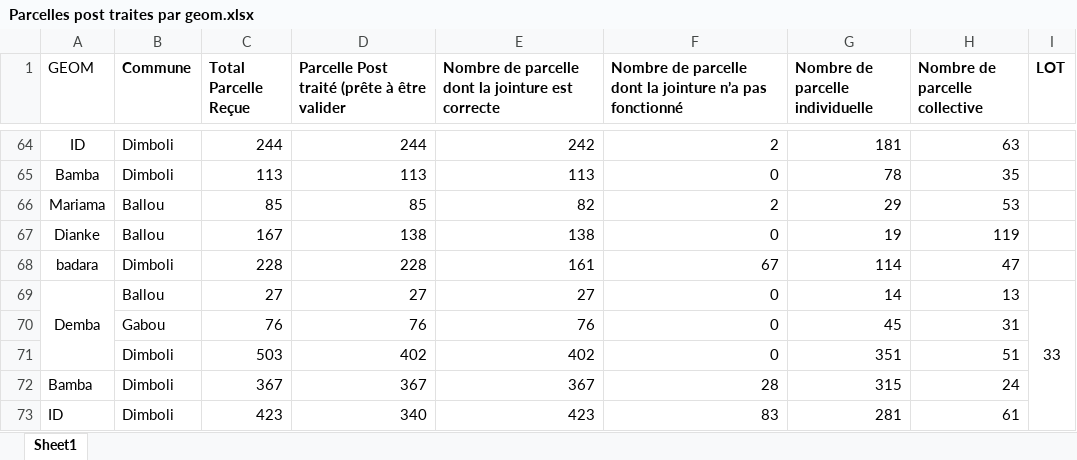
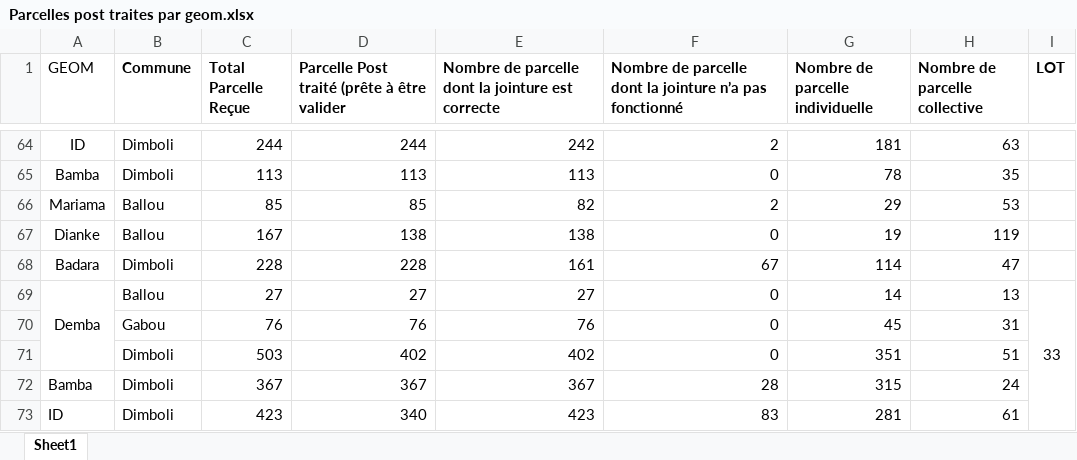
Before and after one commit to CHAHBG/Dashboard_Procasef, an Excel workbook: data/Parcelles post traites par geom.xlsx, sheet Sheet1, drawn as a sheet; only a part is shown, gaps mark what is left out; values as stored, in another font and other column widths than the file's, no borders; the diff names each change by its address in the sheet, - before the commit and + after, or states it on an @@ line.

Commit message:
Add files via upload

```diff
--- a/data/Parcelles post traites par geom.xlsx (sheet Sheet1)
+++ b/data/Parcelles post traites par geom.xlsx (sheet Sheet1)
-A68 (GEOM): badara
+A68 (GEOM): Badara
```
